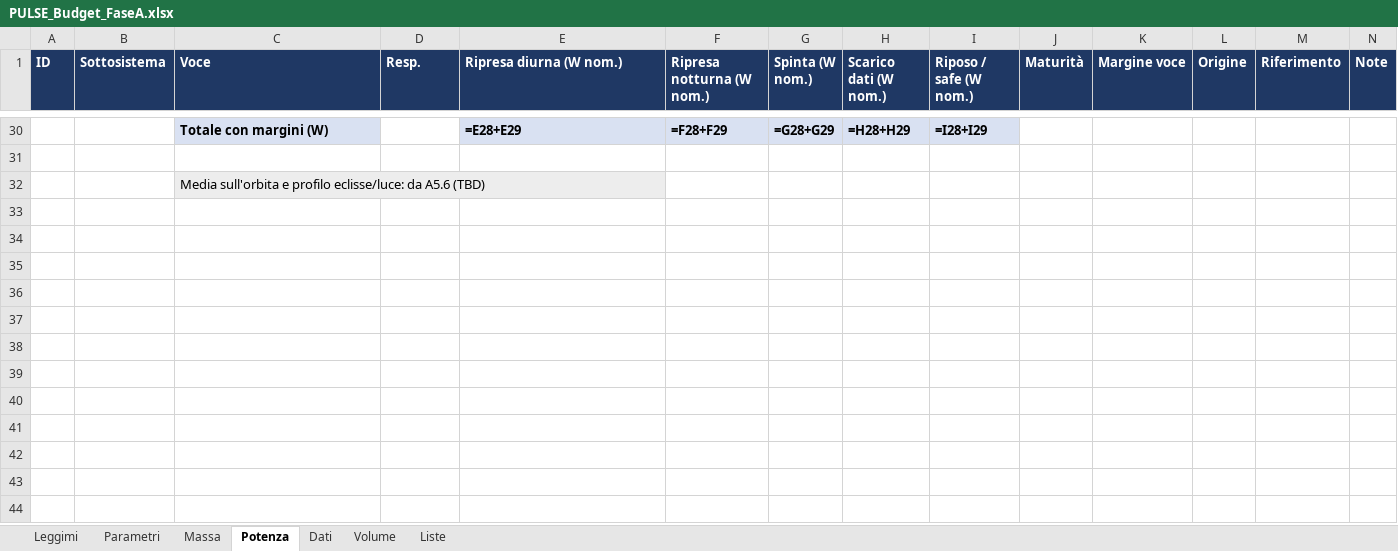
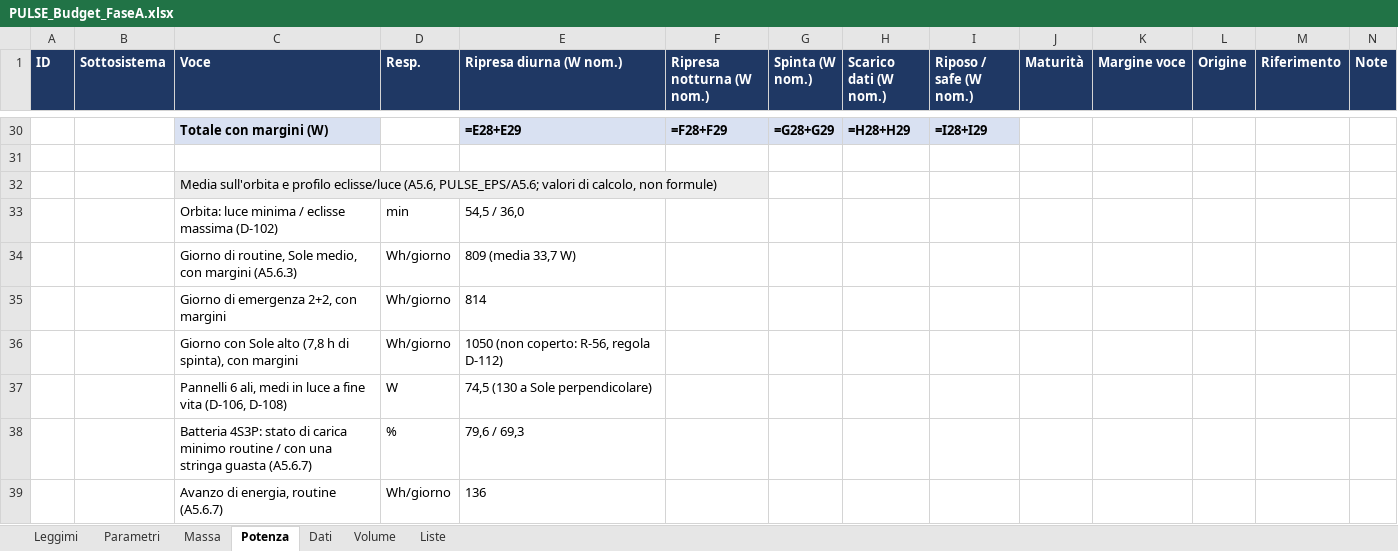
Before and after one commit to GiulianoPennacchioJ/PULSE-16u-cubesat, an Excel workbook: PULSE_Budget_FaseA.xlsx, sheet Potenza, drawn as a sheet; only a part is shown, gaps mark what is left out; values as stored, in another font and other column widths than the file's, no borders; formulas without a stored value are shown as written; the diff names each change by its address in the sheet, - before the commit and + after, or states it on an @@ line.

Commit message:
Update PULSE_Budget_FaseA.xlsx

```diff
--- a/PULSE_Budget_FaseA.xlsx (sheet Potenza)
+++ b/PULSE_Budget_FaseA.xlsx (sheet Potenza)
-C32 (Voce): …e profilo eclisse/luce: da A5.6 (TBD)
+C32 (Voce): …e profilo eclisse/luce (A5.6, PULSE_EPS/A5.6; valori di calcolo, non formule)
+row 33:  |  | Orbita: luce minima / eclisse massima (D-102) | min | 54,5 / 36,0
+row 34:  |  | Giorno di routine, Sole medio, con margini (A5.6.3) | Wh/giorno | 809 (media 33,7 W)
+row 35:  |  | Giorno di emergenza 2+2, con margini | Wh/giorno | 814
+row 36:  |  | Giorno con Sole alto (7,8 h di spinta), con margini | Wh/giorno | 1050 (non coperto: R-56, regola D-112)
+row 37:  |  | Pannelli 6 ali, medi in luce a fine vita (D-106, D-108) | W | 74,5 (130 a Sole perpendicolare)
+row 38:  |  | Batteria 4S3P: stato di carica minimo routine / con una stringa guasta (A5.6.7) | % | 79,6 / 69,3
+row 39:  |  | Avanzo di energia, routine (A5.6.7) | Wh/giorno | 136
```
Also changed, not shown: sheet Leggimi.
